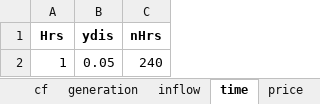
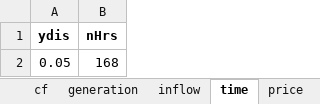
Before and after one commit to marek-iiasa/yayue, an Excel workbook: models/matouqin/Data/all_params.xlsx, sheet time, drawn as a sheet; values as stored, in another font and other column widths than the file's, no borders; removed rows and columns are numbered as before the commit, all else as after; the diff names each change by its address in the sheet, - before the commit and + after, or states it on an @@ line.

```diff
--- a/models/matouqin/Data/all_params.xlsx (sheet time)
+++ b/models/matouqin/Data/all_params.xlsx (sheet time)
-column A (Hrs), row 2: 1
-B2 (nHrs): 240
+B2 (nHrs): 168
```
Also changed, not shown: sheet cf, sheet inflow, sheet fuel-cell, sheet hytank, sheet electrolyzer, 3 other files.
